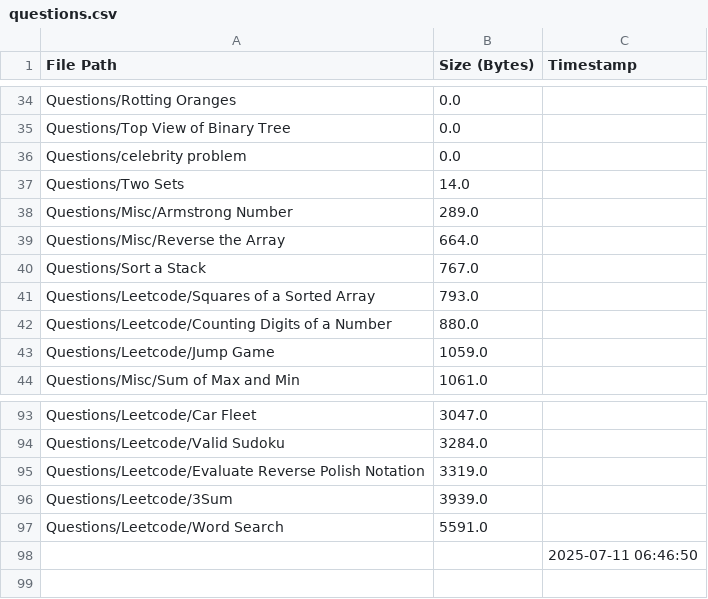
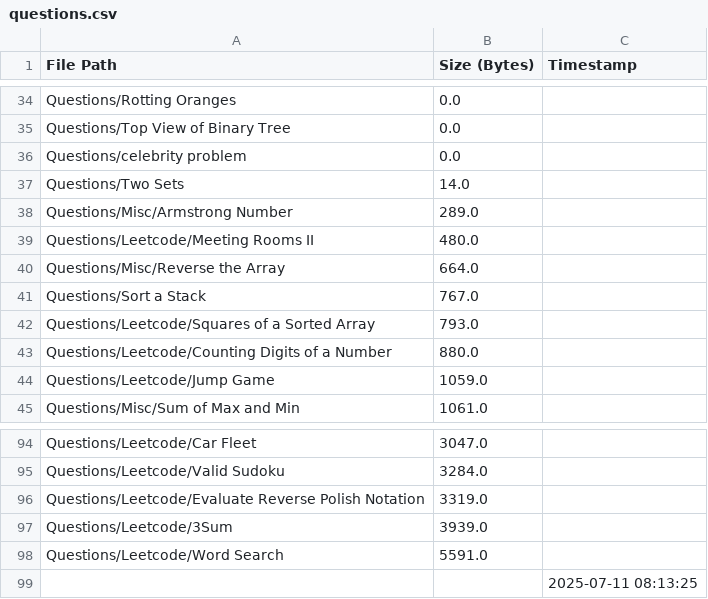
Before and after one commit to AyanRuzdan/cse-material, a CSV file: questions.csv, drawn as a sheet; only a part is shown, gaps mark what is left out.

```diff
--- a/questions.csv
+++ b/questions.csv
@@ -38,2 +38,3 @@ Questions/Two Sets,14.0,
 Questions/Misc/Armstrong Number,289.0,
+Questions/Leetcode/Meeting Rooms II,480.0,
 Questions/Misc/Reverse the Array,664.0,
@@ -97,2 +98,2 @@ Questions/Leetcode/3Sum,3939.0,
 Questions/Leetcode/Word Search,5591.0,
-,,2025-07-11 06:46:50
+,,2025-07-11 08:13:25
```
Also changed, not shown: notes.csv.
